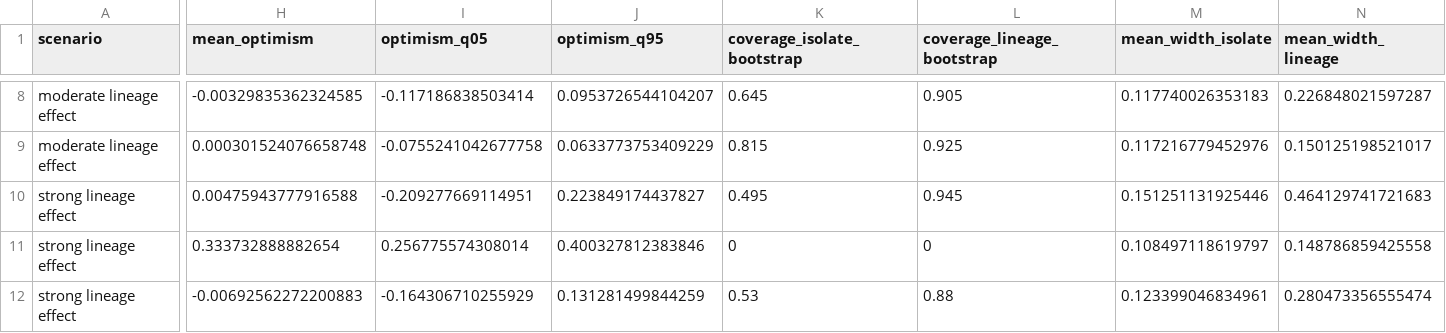
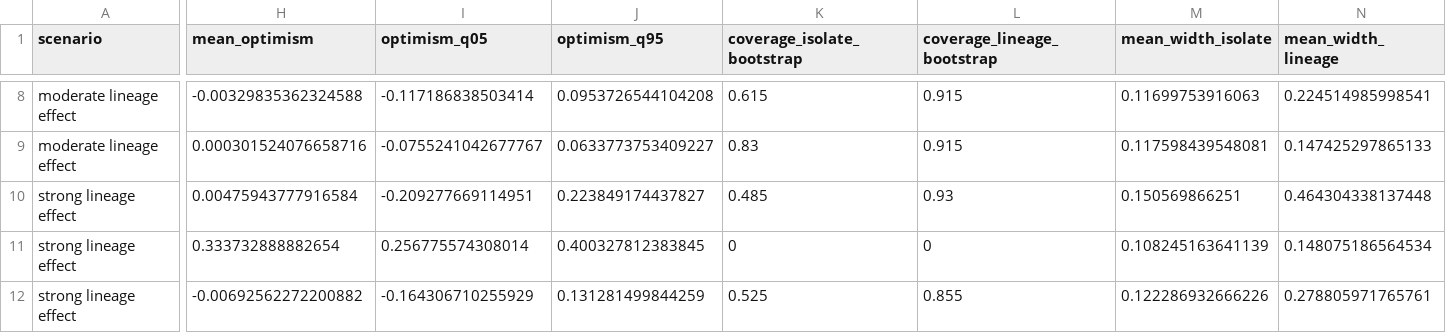
Before and after one commit to omarfaruqe/AMRvalid, a CSV file: simulation/results/summary.csv, drawn as a sheet; only a part is shown, gaps mark what is left out; the diff covers the shown part only; the diff names each change by its address in the sheet, - before the commit and + after, or states it on an @@ line.

```diff
--- a/simulation/results/summary.csv
+++ b/simulation/results/summary.csv
-H8 (mean_optimism): -0.00329835362324585
+H8 (mean_optimism): -0.00329835362324588
-J8 (optimism_q95): 0.0953726544104207
+J8 (optimism_q95): 0.0953726544104208
-K8 (coverage_isolate_bootstrap): 0.645
+K8 (coverage_isolate_bootstrap): 0.615
-L8 (coverage_lineage_bootstrap): 0.905
+L8 (coverage_lineage_bootstrap): 0.915
-M8 (mean_width_isolate): 0.117740026353183
+M8 (mean_width_isolate): 0.11699753916063
-N8 (mean_width_lineage): 0.226848021597287
+N8 (mean_width_lineage): 0.224514985998541
-H9 (mean_optimism): 0.000301524076658748
+H9 (mean_optimism): 0.000301524076658716
-I9 (optimism_q05): -0.0755241042677758
+I9 (optimism_q05): -0.0755241042677767
-J9 (optimism_q95): 0.0633773753409229
+J9 (optimism_q95): 0.0633773753409227
-K9 (coverage_isolate_bootstrap): 0.815
+K9 (coverage_isolate_bootstrap): 0.83
-L9 (coverage_lineage_bootstrap): 0.925
+L9 (coverage_lineage_bootstrap): 0.915
-M9 (mean_width_isolate): 0.117216779452976
+M9 (mean_width_isolate): 0.117598439548081
-N9 (mean_width_lineage): 0.150125198521017
+N9 (mean_width_lineage): 0.147425297865133
-H10 (mean_optimism): 0.00475943777916588
+H10 (mean_optimism): 0.00475943777916584
-K10 (coverage_isolate_bootstrap): 0.495
+K10 (coverage_isolate_bootstrap): 0.485
-L10 (coverage_lineage_bootstrap): 0.945
+L10 (coverage_lineage_bootstrap): 0.93
-M10 (mean_width_isolate): 0.151251131925446
+M10 (mean_width_isolate): 0.150569866251
-N10 (mean_width_lineage): 0.464129741721683
+N10 (mean_width_lineage): 0.464304338137448
-J11 (optimism_q95): 0.400327812383846
+J11 (optimism_q95): 0.400327812383845
-M11 (mean_width_isolate): 0.108497118619797
+M11 (mean_width_isolate): 0.108245163641139
-N11 (mean_width_lineage): 0.148786859425558
+N11 (mean_width_lineage): 0.148075186564534
-H12 (mean_optimism): -0.00692562272200883
+H12 (mean_optimism): -0.00692562272200882
-K12 (coverage_isolate_bootstrap): 0.53
+K12 (coverage_isolate_bootstrap): 0.525
-L12 (coverage_lineage_bootstrap): 0.88
+L12 (coverage_lineage_bootstrap): 0.855
-M12 (mean_width_isolate): 0.123399046834961
+M12 (mean_width_isolate): 0.122286932666226
-N12 (mean_width_lineage): 0.280473356555474
+N12 (mean_width_lineage): 0.278805971765761
```
Also changed, not shown: 37 edited cells elsewhere in this file, simulation/results/replicates.csv, 7 other files.
